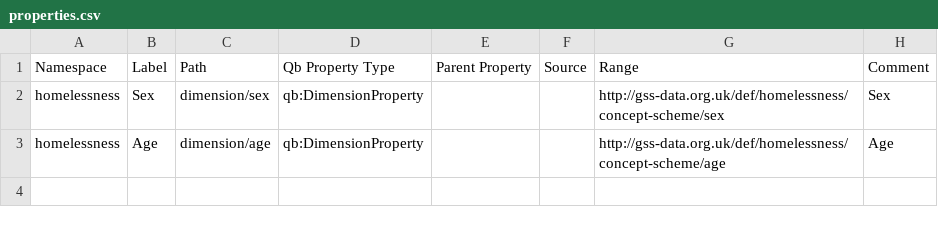
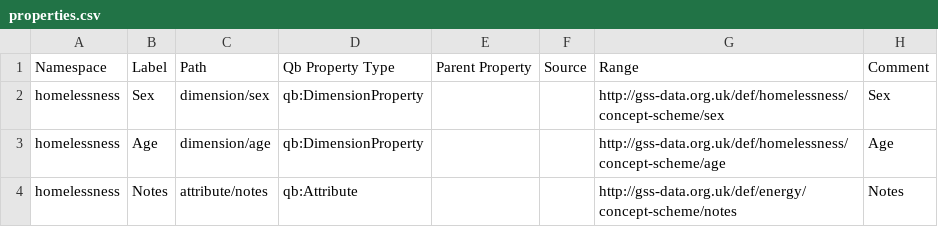
Before and after one commit to GSS-Cogs/family-homelessness, a CSV file: reference/properties.csv, drawn as a sheet; the diff names each change by its address in the sheet, - before the commit and + after, or states it on an @@ line.

Commit message:
Update properties.csv

```diff
--- a/reference/properties.csv
+++ b/reference/properties.csv
+row 4: homelessness | Notes | attribute/notes | qb:Attribute |  |  | http://gss-data.org.uk/def/energy/concept-scheme/notes | Notes
```
